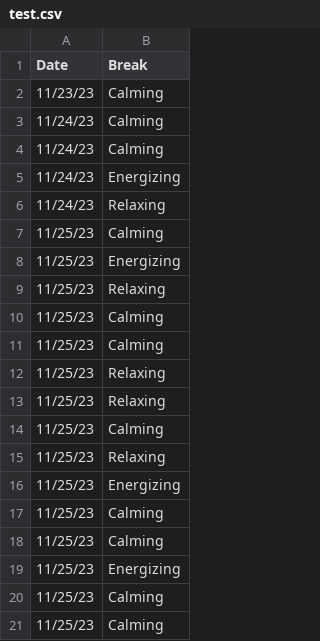
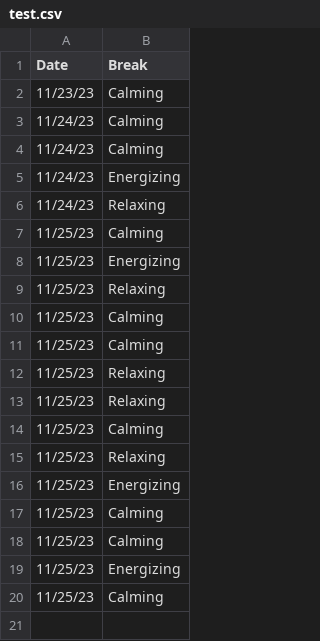
Before and after one commit to prestonty/bliss, a CSV file: test.csv, drawn as a sheet; the diff names each change by its address in the sheet, - before the commit and + after, or states it on an @@ line.

Commit message:
merging again

```diff
--- a/test.csv
+++ b/test.csv
-row 21: 11/25/23 | Calming
```
